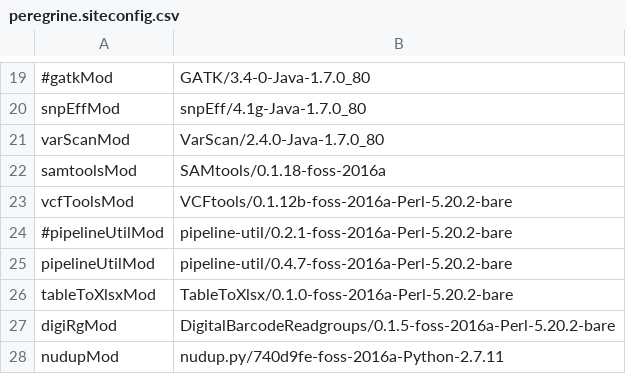
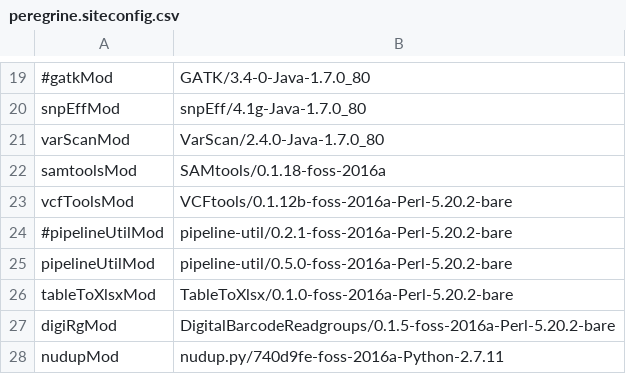
Before and after one commit to mmterpstra/molgenis-c5-TumorNormal, a CSV file: peregrine.siteconfig.csv, drawn as a sheet; only a part is shown, gaps mark what is left out.

Commit message:
- protocols/NugenePreAlign.sh: removed the alignment/trimbybed function because no alignment needed.  Thus RNA counterpart using hisat shouldn't be needed anymore.  - protocols/TrimByBed.sh: added trimbybed funtion in seperate workflow step  - peregrine.siteconfig.csv: update pipeline-util version number
mmit message for your changes. Lines starting

```diff
--- a/peregrine.siteconfig.csv
+++ b/peregrine.siteconfig.csv
@@ -24,3 +24,3 @@ vcfToolsMod,VCFtools/0.1.12b-foss-2016a-Perl-5.20.2-bare
 #pipelineUtilMod,pipeline-util/0.2.1-foss-2016a-Perl-5.20.2-bare
-pipelineUtilMod,pipeline-util/0.4.7-foss-2016a-Perl-5.20.2-bare
+pipelineUtilMod,pipeline-util/0.5.0-foss-2016a-Perl-5.20.2-bare
 tableToXlsxMod,TableToXlsx/0.1.0-foss-2016a-Perl-5.20.2-bare
```
Also changed, not shown: parameters.csv, workflow_nugenerna.csv, 2 other files.
